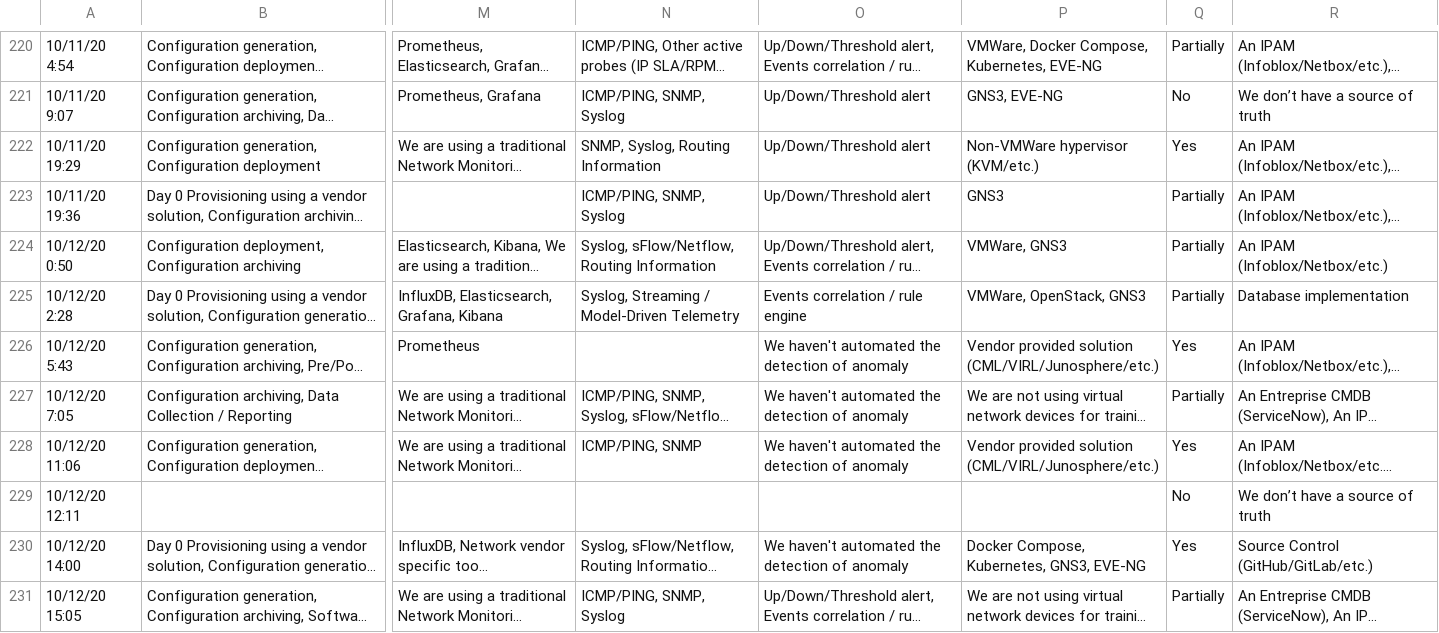
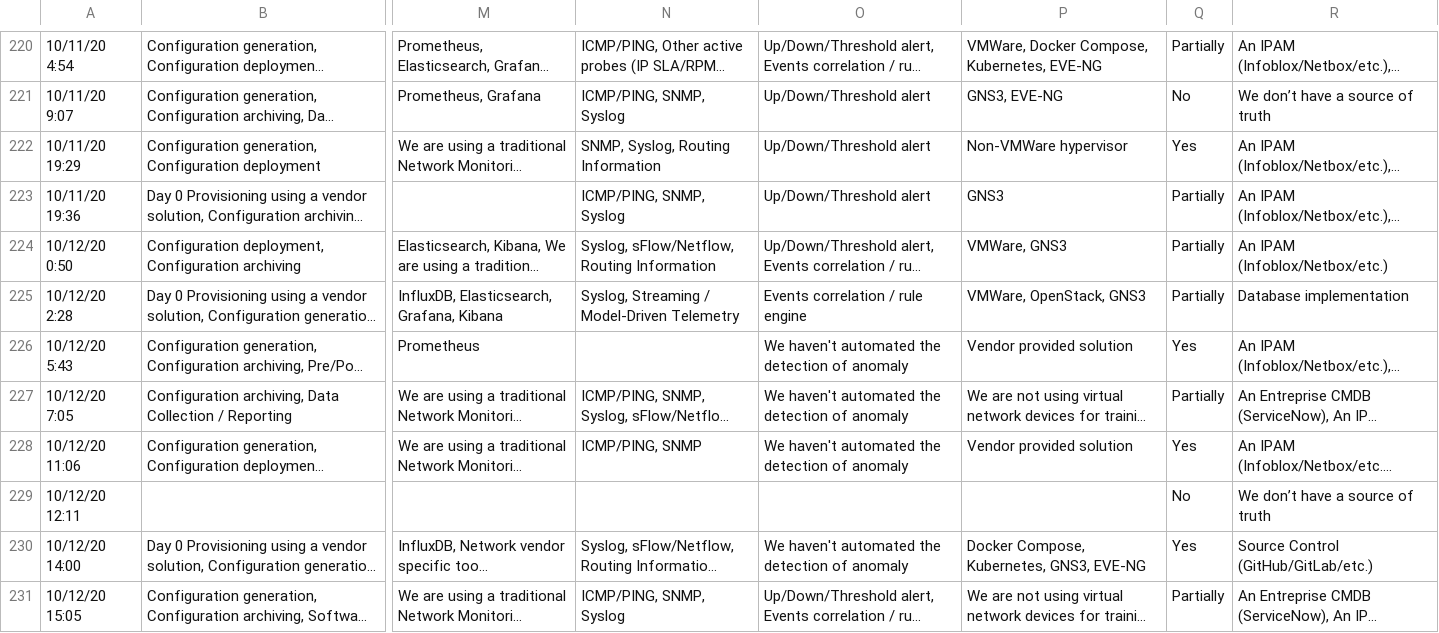
Before and after one commit to dgarros/netdevops-survey, a TSV file: results/2020.tsv, drawn as a sheet; only a part is shown, gaps mark what is left out; long unchanged cells end in …; the diff covers the shown part only; the diff names each change by its address in the sheet, - before the commit and + after, or states it on an @@ line.

```diff
--- a/results/2020.tsv
+++ b/results/2020.tsv
-P222: Non-VMWare hypervisor (KVM/etc.)
+P222: Non-VMWare hypervisor
-P226: Vendor provided solution (CML/VIRL/Junosphere/etc.)
+P226: Vendor provided solution
-P228: Vendor provided solution (CML/VIRL/Junosphere/etc.)
+P228: Vendor provided solution
```
Also changed, not shown: 80 edited cells elsewhere in this file, 6 other files.
